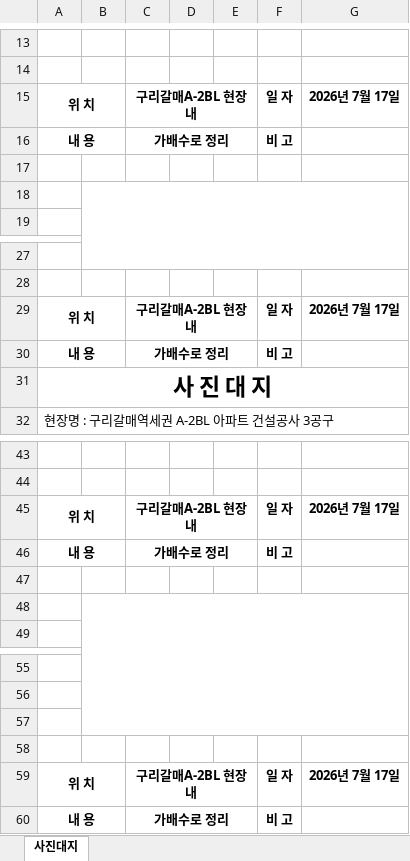
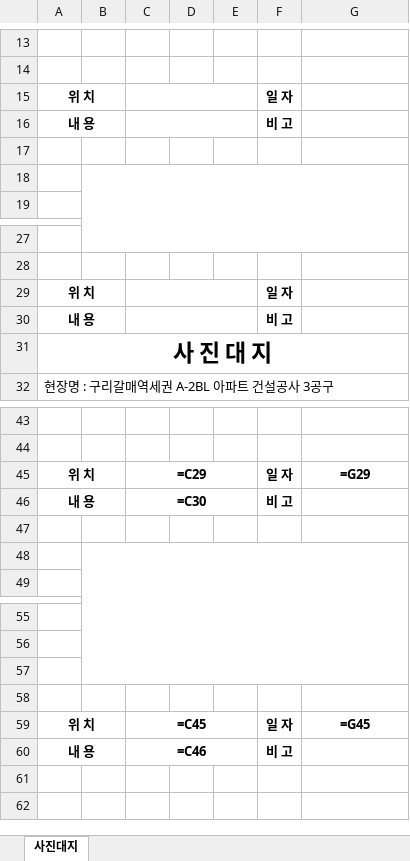
Before and after one commit to cjkim481207-create/100, an Excel workbook: templates/template.xlsx, sheet 사진대지, drawn as a sheet; only a part is shown, gaps mark what is left out; values as stored, in another font and other column widths than the file's, no borders; formulas without a stored value are shown as written; charts and pictures not drawn; the diff names each change by its address in the sheet, - before the commit and + after, or states it on an @@ line.

```diff
--- a/templates/template.xlsx (sheet 사진대지)
+++ b/templates/template.xlsx (sheet 사진대지)
-C15: 구리갈매A-2BL 현장내
+C15: (empty)
-G15: 2026년 7월 17일
+G15: (empty)
-C16: 가배수로 정리
+C16: (empty)
-C29: 구리갈매A-2BL 현장내
+C29: (empty)
-G29: 2026년 7월 17일
+G29: (empty)
-C30: 가배수로 정리
+C30: (empty)
-C45: 구리갈매A-2BL 현장내
+C45: =C29
-G45: 2026년 7월 17일
+G45: =G29
-C46: 가배수로 정리
+C46: =C30
-C59: 구리갈매A-2BL 현장내
+C59: =C45
-G59: 2026년 7월 17일
+G59: =G45
-C60: 가배수로 정리
+C60: =C46
```
Also changed, not shown: charts or pictures, 2 other files.
